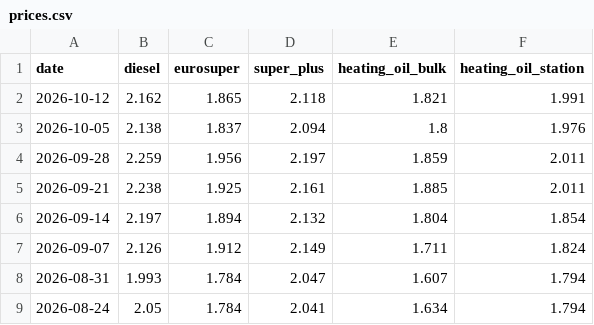
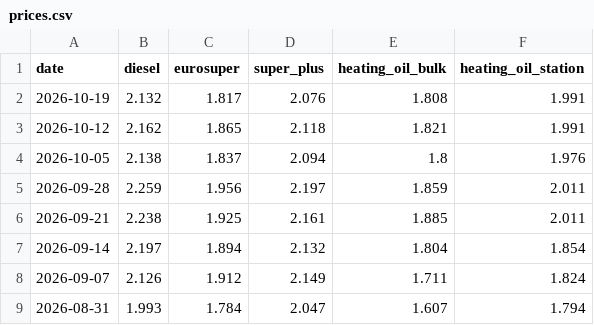
Before and after one commit to zapster/bmwet-treibstoffpreise, a CSV file: public/api/v1/prices.csv, drawn as a sheet; only a part is shown; the shorter side is filled out with more unchanged rows.

```diff
--- a/public/api/v1/prices.csv
+++ b/public/api/v1/prices.csv
@@ -1,2 +1,3 @@
 date,diesel,eurosuper,super_plus,heating_oil_bulk,heating_oil_station
+2026-10-19,2.132,1.817,2.076,1.808,1.991
 2026-10-12,2.162,1.865,2.118,1.821,1.991
```
Also changed, not shown: 3 other files.
